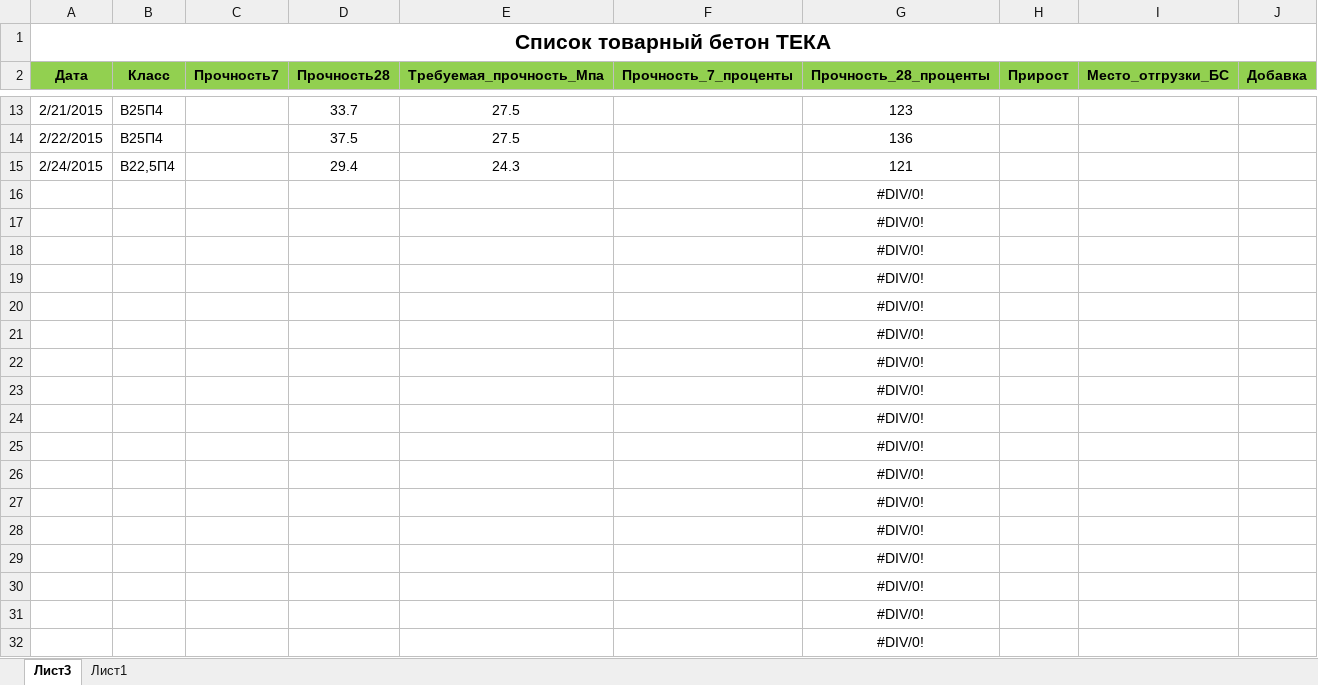
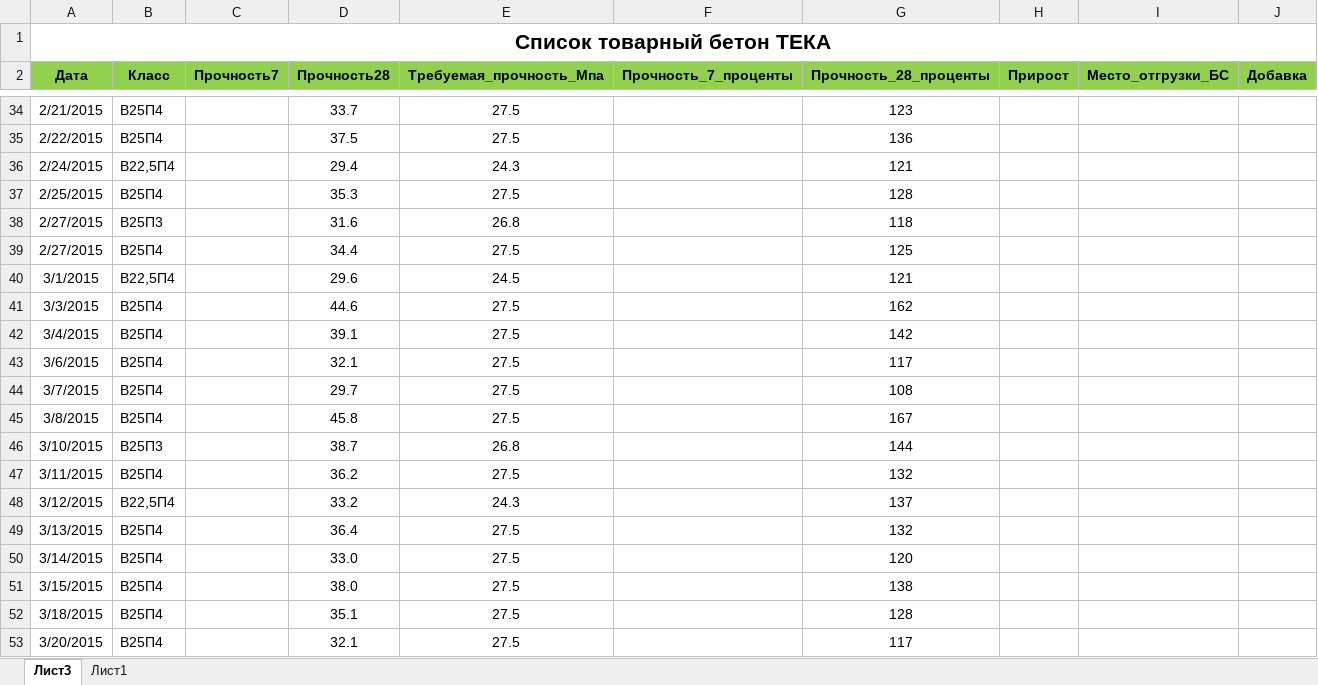
Before and after one commit to Pure99/var, an Excel workbook: var/Tov_T/file_tt.xlsx, sheet Лист3, drawn as a sheet; only a part is shown, gaps mark what is left out; the shorter side is filled out with more unchanged rows; values as stored, in another font and other column widths than the file's, no borders; conditional formats not drawn; addresses are those after the commit; the diff covers the shown part only; the diff names each change by its address in the sheet, - before the commit and + after, or states it on an @@ line.

```diff
--- a/var/Tov_T/file_tt.xlsx (sheet Лист3)
+++ b/var/Tov_T/file_tt.xlsx (sheet Лист3)
-B36 (Класс): В22,5П4
+B36 (Класс): B22,5П4
+row 37: 2/25/2015 | В25П4 |  | 35.3 | 27.5 |  | 128
+row 38: 2/27/2015 | В25П3 |  | 31.6 | 26.8 |  | 118
+row 39: 2/27/2015 | В25П4 |  | 34.4 | 27.5 |  | 125
+row 40: 3/1/2015 | В22,5П4 |  | 29.6 | 24.5 |  | 121
+row 41: 3/3/2015 | В25П4 |  | 44.6 | 27.5 |  | 162
+row 42: 3/4/2015 | В25П4 |  | 39.1 | 27.5 |  | 142
+row 43: 3/6/2015 | В25П4 |  | 32.1 | 27.5 |  | 117
+row 44: 3/7/2015 | В25П4 |  | 29.7 | 27.5 |  | 108
+row 45: 3/8/2015 | В25П4 |  | 45.8 | 27.5 |  | 167
+row 46: 3/10/2015 | В25П3 |  | 38.7 | 26.8 |  | 144
+row 47: 3/11/2015 | В25П4 |  | 36.2 | 27.5 |  | 132
+row 48: 3/12/2015 | В22,5П4 |  | 33.2 | 24.3 |  | 137
+row 49: 3/13/2015 | В25П4 |  | 36.4 | 27.5 |  | 132
+row 50: 3/14/2015 | В25П4 |  | 33.0 | 27.5 |  | 120
+row 51: 3/15/2015 | В25П4 |  | 38.0 | 27.5 |  | 138
+row 52: 3/18/2015 | В25П4 |  | 35.1 | 27.5 |  | 128
+row 53: 3/20/2015 | В25П4 |  | 32.1 | 27.5 |  | 117
```
Also changed, not shown: 40 added rows and 4 edited cells elsewhere in this sheet, formulas that keep their value, 1 other file.
